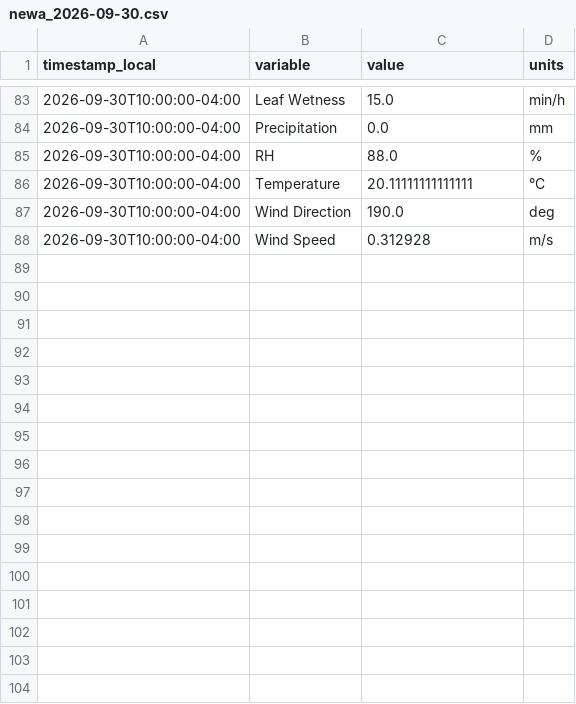
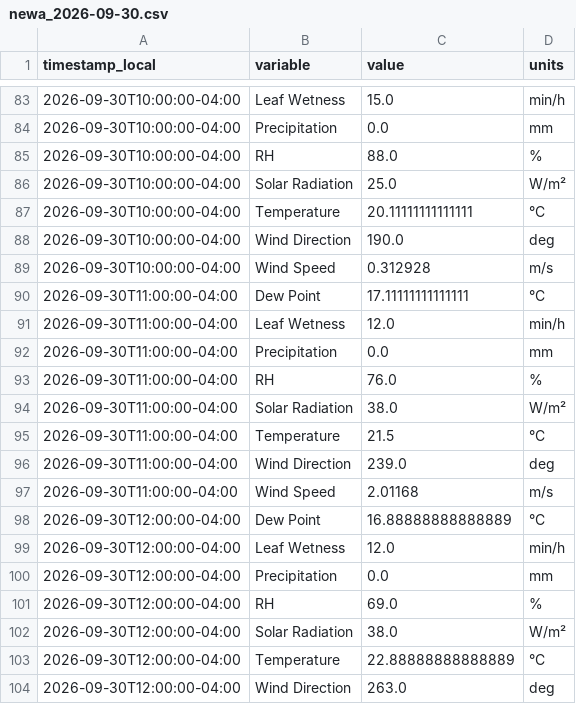
Before and after one commit to Jasonlondo/SensorTower, a CSV file: data/newa/newa_2026-09-30.csv, drawn as a sheet; only a part is shown, gaps mark what is left out; the diff covers the shown part only.

```diff
--- a/data/newa/newa_2026-09-30.csv
+++ b/data/newa/newa_2026-09-30.csv
@@ -85,2 +85,3 @@ timestamp_local,variable,value,units
 2026-09-30T10:00:00-04:00,RH,88.0,%
+2026-09-30T10:00:00-04:00,Solar Radiation,25.0,W/m²
 2026-09-30T10:00:00-04:00,Temperature,20.11111111111111,°C
@@ -88 +89,16 @@ timestamp_local,variable,value,units
 2026-09-30T10:00:00-04:00,Wind Speed,0.312928,m/s
+2026-09-30T11:00:00-04:00,Dew Point,17.11111111111111,°C
+2026-09-30T11:00:00-04:00,Leaf Wetness,12.0,min/h
+2026-09-30T11:00:00-04:00,Precipitation,0.0,mm
+2026-09-30T11:00:00-04:00,RH,76.0,%
+2026-09-30T11:00:00-04:00,Solar Radiation,38.0,W/m²
+2026-09-30T11:00:00-04:00,Temperature,21.5,°C
+2026-09-30T11:00:00-04:00,Wind Direction,239.0,deg
+2026-09-30T11:00:00-04:00,Wind Speed,2.01168,m/s
+2026-09-30T12:00:00-04:00,Dew Point,16.88888888888889,°C
+2026-09-30T12:00:00-04:00,Leaf Wetness,12.0,min/h
+2026-09-30T12:00:00-04:00,Precipitation,0.0,mm
+2026-09-30T12:00:00-04:00,RH,69.0,%
+2026-09-30T12:00:00-04:00,Solar Radiation,38.0,W/m²
+2026-09-30T12:00:00-04:00,Temperature,22.88888888888889,°C
+2026-09-30T12:00:00-04:00,Wind Direction,263.0,deg
```
Also changed, not shown: 18 added rows elsewhere in this file, data/archive/tower_hourly_archive.csv, 1 other file.
